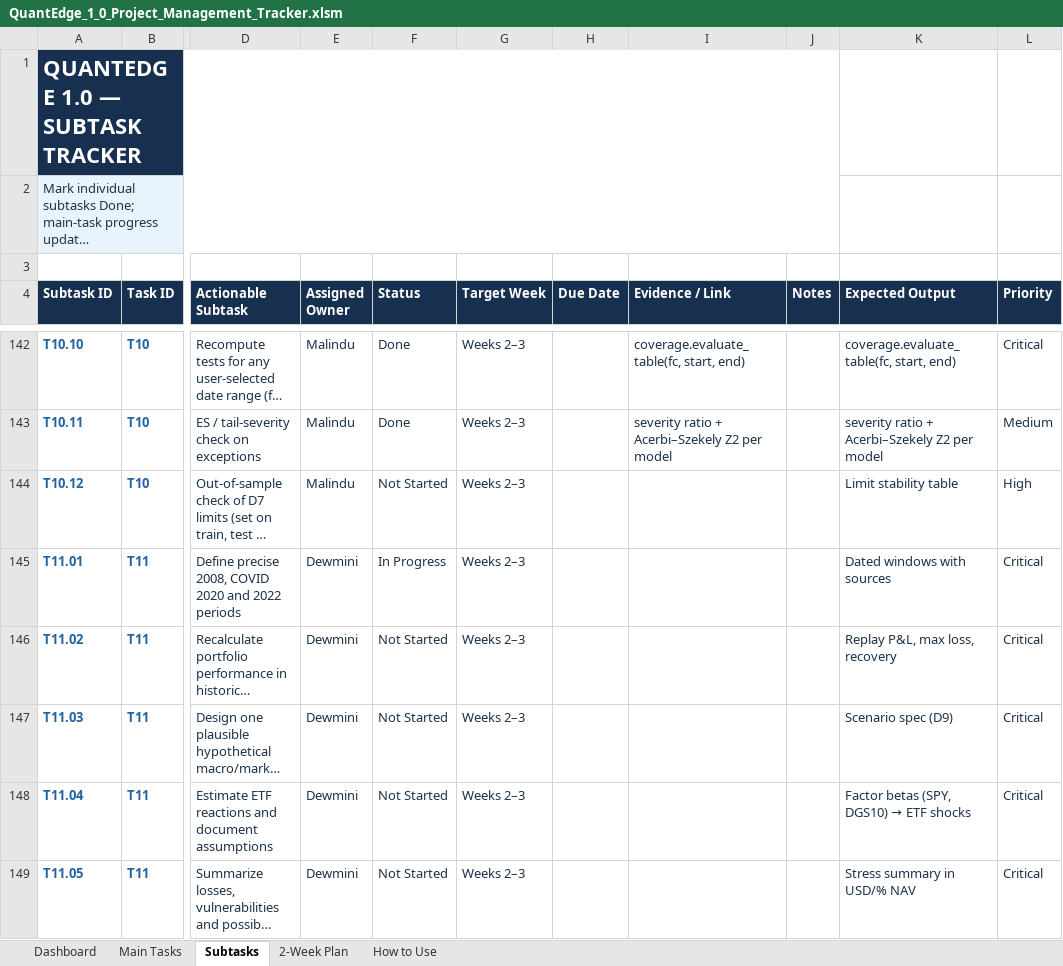
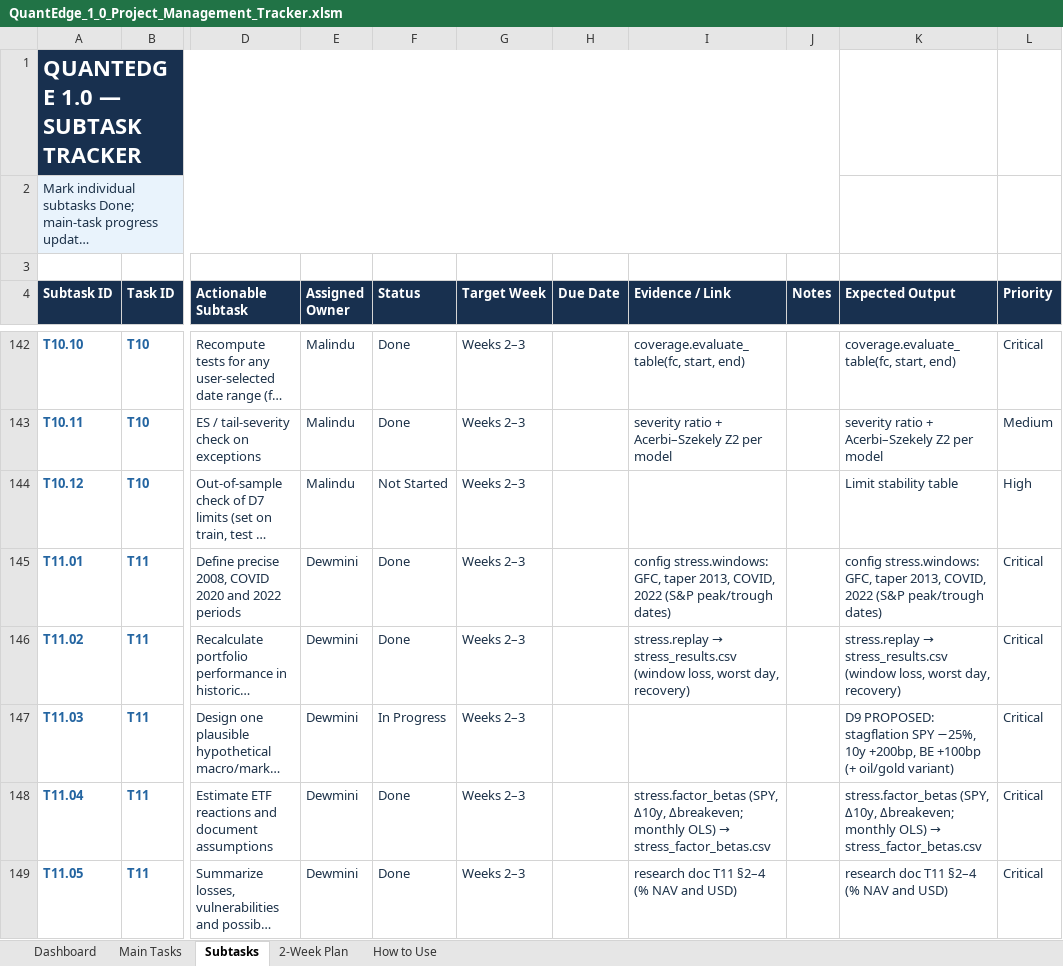
Before and after one commit to MalinduLokuge/Quant-Edge-Final-Challenge-Team-Alpha-Guard, an Excel workbook: tracking/exports/QuantEdge_1_0_Project_Management_Tracker.xlsm, sheet Subtasks, drawn as a sheet; only a part is shown, gaps mark what is left out; long unchanged cells end in …; values as stored, in another font and other column widths than the file's, no borders; conditional formats not drawn; the diff covers the shown part only; the diff names each change by its address in the sheet, - before the commit and + after, or states it on an @@ line.

```diff
--- a/tracking/exports/QuantEdge_1_0_Project_Management_Tracker.xlsm (sheet Subtasks)
+++ b/tracking/exports/QuantEdge_1_0_Project_Management_Tracker.xlsm (sheet Subtasks)
-F145 (Status): In Progress
+F145 (Status): Done
-I145 (Evidence / Link): (empty)
+I145 (Evidence / Link): config stress.windows: GFC, taper 2013, COVID, 2022 (S&P peak/trough dates)
-K145 (Expected Output): Dated windows with sources
+K145 (Expected Output): config stress.windows: GFC, taper 2013, COVID, 2022 (S&P peak/trough dates)
-F146 (Status): Not Started
+F146 (Status): Done
@@ I146 (Evidence / Link): (empty) → stress.replay → stress_results.csv (window loss, worst day, recovery) @@
@@ K146 (Expected Output): Replay P&L, max loss, recovery → stress.replay → stress_results.csv (window loss, worst day, recovery) @@
-F147 (Status): Not Started
+F147 (Status): In Progress
-K147 (Expected Output): Scenario spec (D9)
+K147 (Expected Output): D9 PROPOSED: stagflation SPY −25%, 10y +200bp, BE +100bp (+ oil/gold variant)
-F148:F149 (Status): Not Started
+F148:F149 (Status): Done
@@ I148 (Evidence / Link): (empty) → stress.factor_betas (SPY, Δ10y, Δbreakeven; monthly OLS) → stress_factor_betas.csv @@
@@ K148 (Expected Output): Factor betas (SPY, DGS10) → ETF shocks → stress.factor_betas (SPY, Δ10y, Δbreakeven; monthly OLS) → stress_factor_betas.csv @@
-I149 (Evidence / Link): (empty)
+I149 (Evidence / Link): research doc T11 §2–4 (% NAV and USD)
-K149 (Expected Output): Stress summary in USD/% NAV
+K149 (Expected Output): research doc T11 §2–4 (% NAV and USD)
```
Also changed, not shown: 15 edited cells elsewhere in this sheet, tracking/exports/QuantEdge_FigJam_Pipeline_Block_Reference.xlsm, 10 other files.
